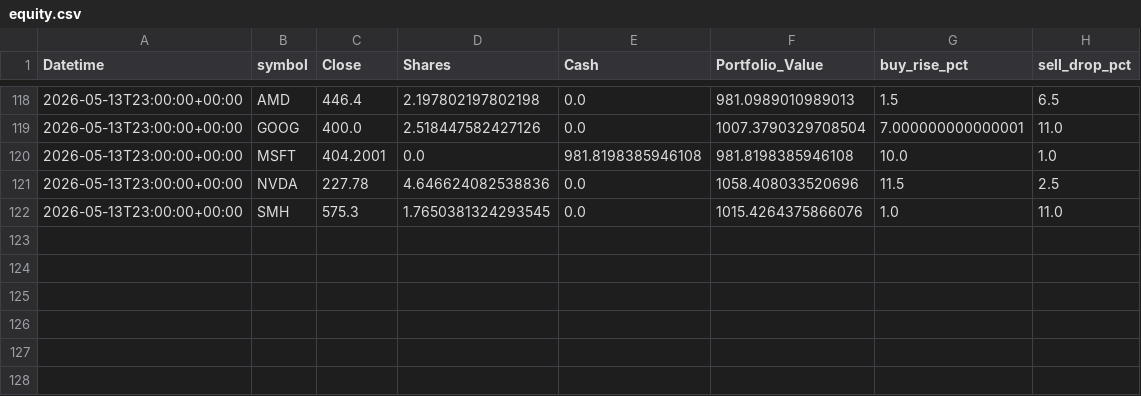
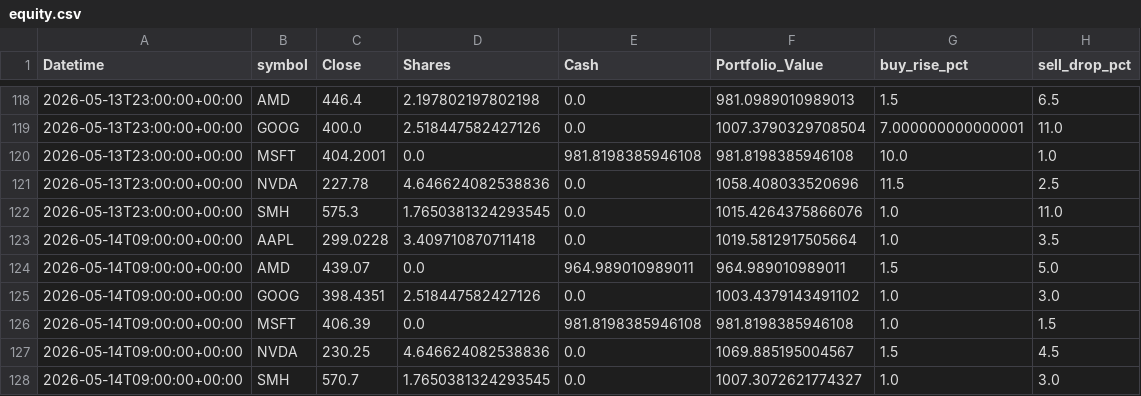
Before and after one commit to phungthien97/autonomous-trade-alerts, a CSV file: state/equity.csv, drawn as a sheet; only a part is shown, gaps mark what is left out; the diff names each change by its address in the sheet, - before the commit and + after, or states it on an @@ line.

```diff
--- a/state/equity.csv
+++ b/state/equity.csv
+row 123: 2026-05-14T09:00:00+00:00 | AAPL | 299.0228 | 3.409710870711418 | 0.0 | 1019.5812917505664 | 1.0 | 3.5
+row 124: 2026-05-14T09:00:00+00:00 | AMD | 439.07 | 0.0 | 964.989010989011 | 964.989010989011 | 1.5 | 5.0
+row 125: 2026-05-14T09:00:00+00:00 | GOOG | 398.4351 | 2.518447582427126 | 0.0 | 1003.4379143491102 | 1.0 | 3.0
+row 126: 2026-05-14T09:00:00+00:00 | MSFT | 406.39 | 0.0 | 981.8198385946108 | 981.8198385946108 | 1.0 | 1.5
+row 127: 2026-05-14T09:00:00+00:00 | NVDA | 230.25 | 4.646624082538836 | 0.0 | 1069.885195004567 | 1.5 | 4.5
+row 128: 2026-05-14T09:00:00+00:00 | SMH | 570.7 | 1.7650381324293545 | 0.0 | 1007.3072621774327 | 1.0 | 3.0
```
Also changed, not shown: state/params_history.csv, state/trades.csv, 2 other files.
